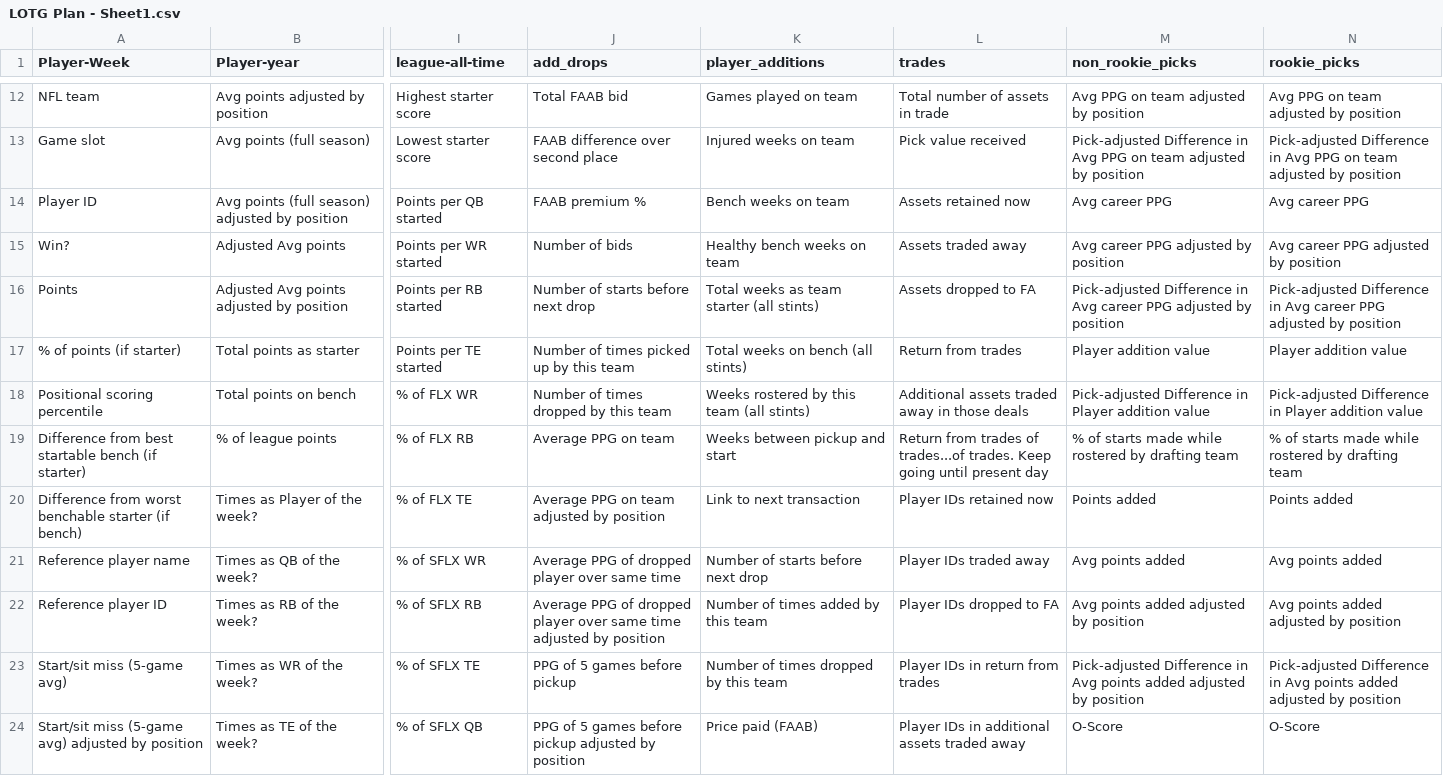
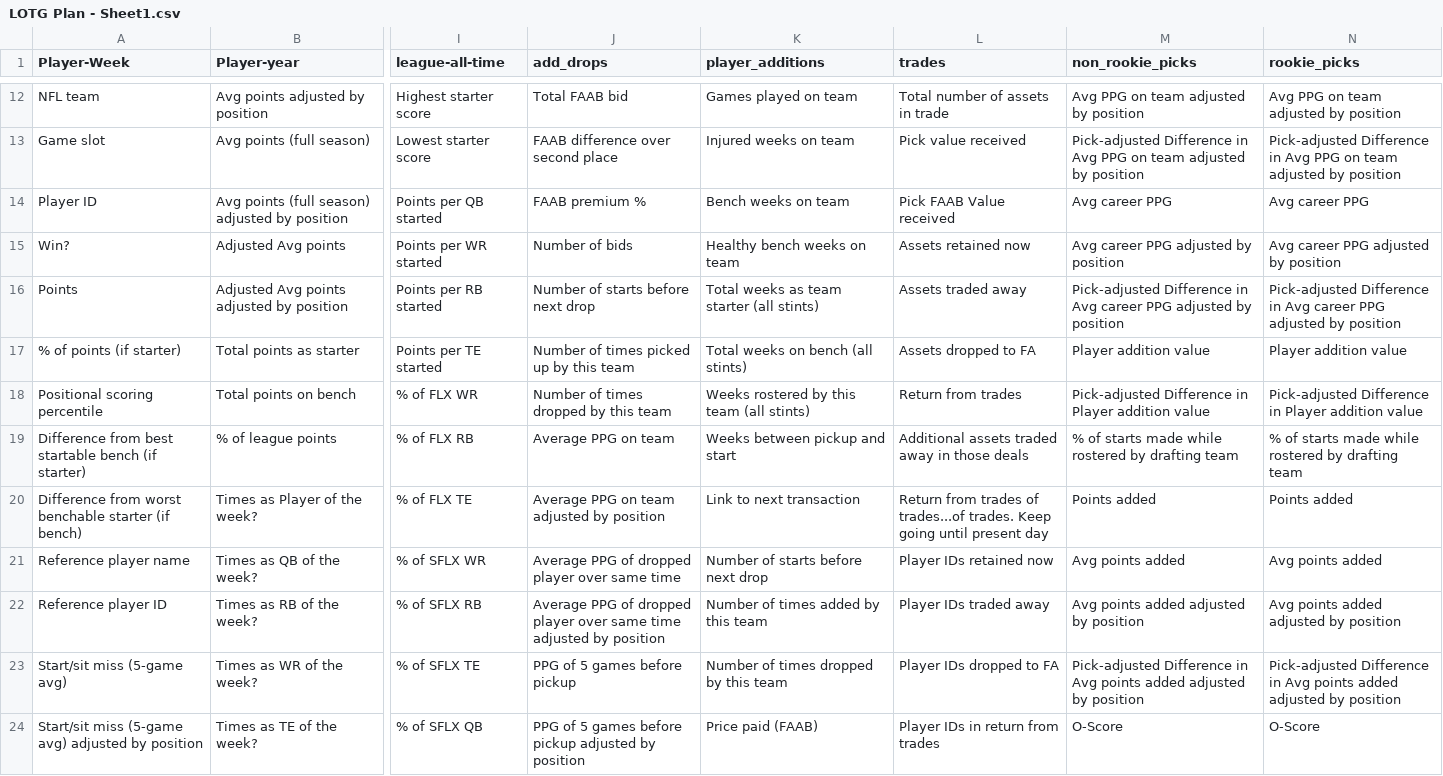
Before and after one commit to Oliverwkw/LOTG-Stats, a CSV file: plan/LOTG Plan - Sheet1.csv, drawn as a sheet; only a part is shown, gaps mark what is left out; the diff covers the shown part only; the diff names each change by its address in the sheet, - before the commit and + after, or states it on an @@ line.

```diff
--- a/plan/LOTG Plan - Sheet1.csv
+++ b/plan/LOTG Plan - Sheet1.csv
-L14 (trades): Assets retained now
+L14 (trades): Pick FAAB Value received
-L15 (trades): Assets traded away
+L15 (trades): Assets retained now
-L16 (trades): Assets dropped to FA
+L16 (trades): Assets traded away
-L17 (trades): Return from trades
+L17 (trades): Assets dropped to FA
-L18 (trades): Additional assets traded away in those deals
+L18 (trades): Return from trades
-L19 (trades): Return from trades of trades...of trades. Keep going until present day
+L19 (trades): Additional assets traded away in those deals
-L20 (trades): Player IDs retained now
+L20 (trades): Return from trades of trades...of trades. Keep going until present day
-L21 (trades): Player IDs traded away
+L21 (trades): Player IDs retained now
-L22 (trades): Player IDs dropped to FA
+L22 (trades): Player IDs traded away
-L23 (trades): Player IDs in return from trades
+L23 (trades): Player IDs dropped to FA
-L24 (trades): Player IDs in additional assets traded away
+L24 (trades): Player IDs in return from trades
```
Also changed, not shown: 142 edited cells elsewhere in this file, 17 other files.
